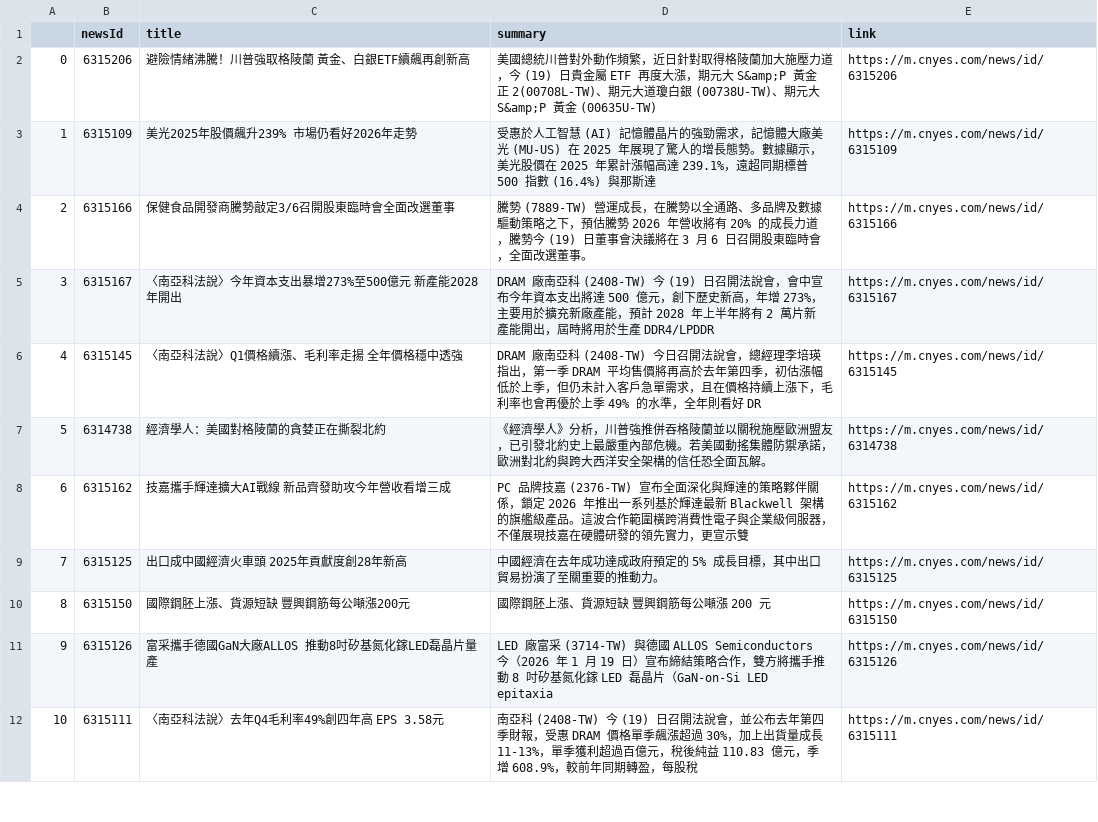
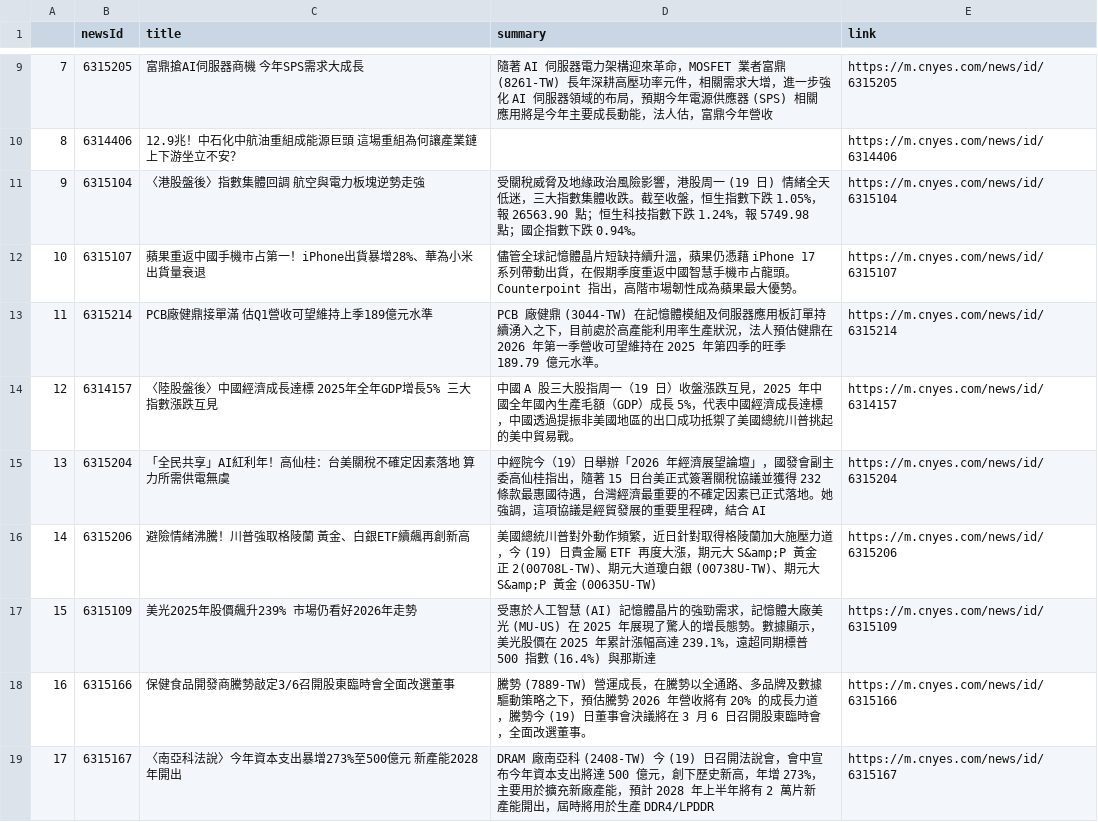
Before and after one commit to sonia9453/test_github_actions, a CSV file: news.csv, drawn as a sheet; only a part is shown, gaps mark what is left out; the shorter side is filled out with more unchanged rows; addresses are those after the commit; the diff covers the shown part only; the diff names each change by its address in the sheet, - before the commit and + after, or states it on an @@ line.

Commit message:
更新鉅亨網

```diff
--- a/news.csv
+++ b/news.csv
+row 9: 7 | 6315205 | 富鼎搶AI伺服器商機 今年SPS需求大成長 | 隨著 AI 伺服器電力架構迎來革命，MOSFET 業者富鼎 (8261-TW) 長年深耕高壓功率元件，相關需求大增，進一步強化 AI 伺服器領域的布局，預期今年電源供應器 (SPS) 相關應用將是今年主要成長動能，法人估，富鼎今年營收 | https://m.cnyes.com/news/id/6315205
+row 10: 8 | 6314406 | 12.9兆！中石化中航油重組成能源巨頭 這場重組為何讓產業鏈上下游坐立不安？ |  | https://m.cnyes.com/news/id/6314406
+row 11: 9 | 6315104 | 〈港股盤後〉指數集體回調 航空與電力板塊逆勢走強 | 受關稅威脅及地緣政治風險影響，港股周一 (19 日) 情緒全天低迷，三大指數集體收跌。截至收盤，恒生指數下跌 1.05%，報 26563.90 點；恒生科技指數下跌 1.24%，報 5749.98 點；國企指數下跌 0.94%。 | https://m.cnyes.com/news/id/6315104
+row 12: 10 | 6315107 | 蘋果重返中國手機市占第一！iPhone出貨暴增28%、華為小米出貨量衰退 | 儘管全球記憶體晶片短缺持續升溫，蘋果仍憑藉 iPhone 17 系列帶動出貨，在假期季度重返中國智慧手機市占龍頭。Counterpoint 指出，高階市場韌性成為蘋果最大優勢。 | https://m.cnyes.com/news/id/6315107
+row 13: 11 | 6315214 | PCB廠健鼎接單滿 估Q1營收可望維持上季189億元水準 | PCB 廠健鼎 (3044-TW) 在記憶體模組及伺服器應用板訂單持續湧入之下，目前處於高產能利用率生產狀況，法人預估健鼎在 2026 年第一季營收可望維持在 2025 年第四季的旺季 189.79 億元水準。 | https://m.cnyes.com/news/id/6315214
+row 14: 12 | 6314157 | 〈陸股盤後〉中國經濟成長達標 2025年全年GDP增長5% 三大指數漲跌互見 | 中國 A 股三大股指周一（19 日）收盤漲跌互見，2025 年中國全年國內生產毛額（GDP）成長 5%，代表中國經濟成長達標，中國透過提振非美國地區的出口成功抵禦了美國總統川普挑起的美中貿易戰。 | https://m.cnyes.com/news/id/6314157
+row 15: 13 | 6315204 | 「全民共享」AI紅利年！高仙桂：台美關稅不確定因素落地 算力所需供電無虞 | 中經院今（19）日舉辦「2026 年經濟展望論壇」，國發會副主委高仙桂指出，隨著 15 日台美正式簽署關稅協議並獲得 232 條款最惠國待遇，台灣經濟最重要的不確定因素已正式落地。她強調，這項協議是經貿發展的重要里程碑，結合 AI | https://m.cnyes.com/news/id/6315204
@@ column A renumbered from row 16 down @@
```
Also changed, not shown: 7 added rows elsewhere in this file.
